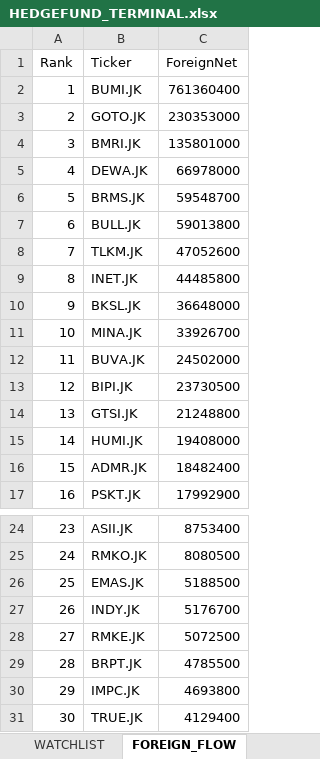
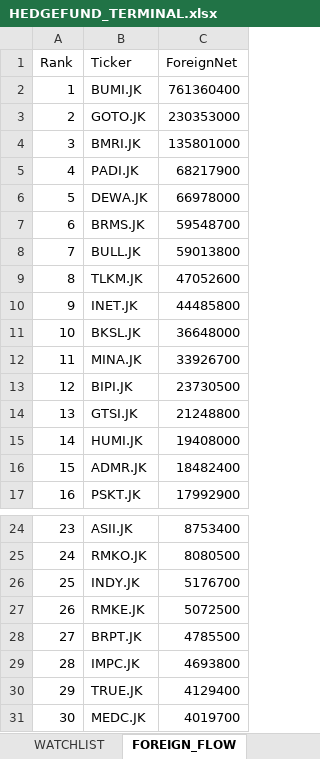
Before and after one commit to radennovendra/ihsg-war-dashboard, an Excel workbook: reports/HEDGEFUND_TERMINAL.xlsx, sheet FOREIGN_FLOW, drawn as a sheet; only a part is shown, gaps mark what is left out; values as stored, in another font and other column widths than the file's, no borders; removed rows and columns are numbered as before the commit, all else as after; the diff names each change by its address in the sheet, - before the commit and + after, or states it on an @@ line.

```diff
--- a/reports/HEDGEFUND_TERMINAL.xlsx (sheet FOREIGN_FLOW)
+++ b/reports/HEDGEFUND_TERMINAL.xlsx (sheet FOREIGN_FLOW)
+row 5: 4 | PADI.JK | 68217900
@@ column A (Rank) renumbered between rows 6 and 30 @@
-row 12: 11 | BUVA.JK | 24502000
-row 26: 25 | EMAS.JK | 5188500
+row 31: 30 | MEDC.JK | 4019700
```
Also changed, not shown: sheet TOP_SECTOR_WINNERS, sheet UNIVERSE, sheet WATCHLIST, sheet FUNDAMENTAL_TOP, sheet DASHBOARD, sheet TOP FOREIGN.
